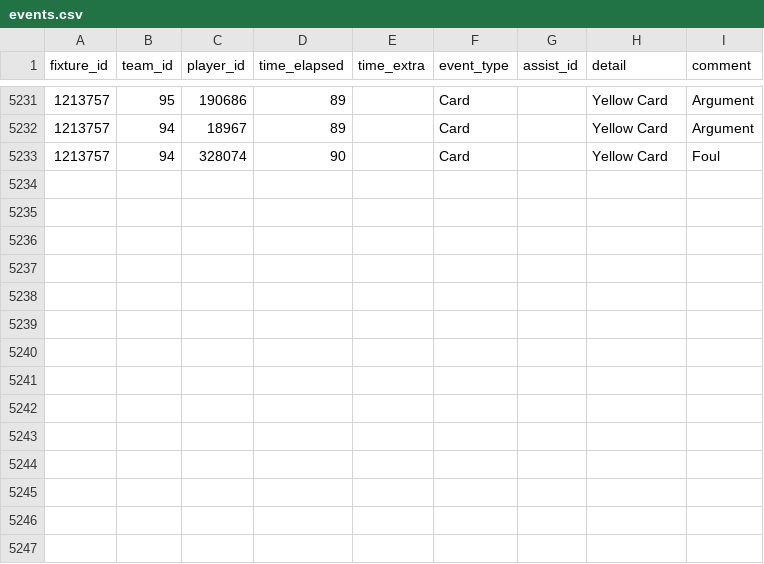
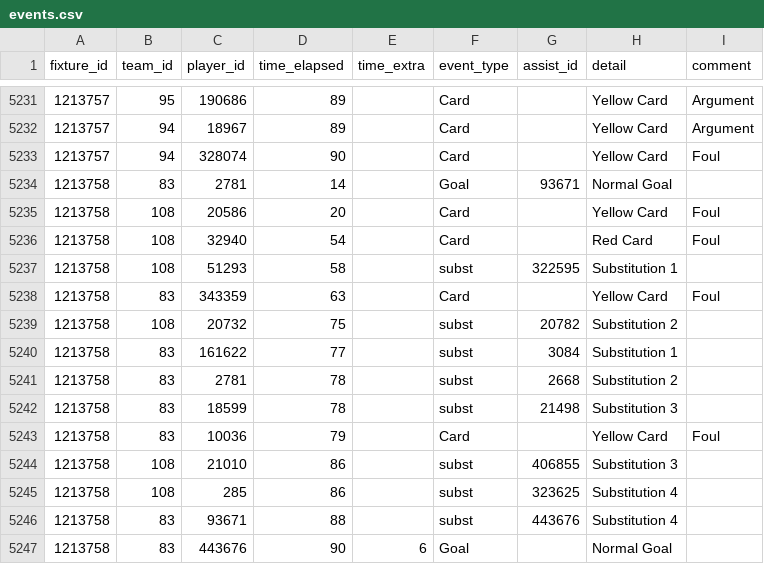
Before and after one commit to SebWae/football-api-data, a CSV file: data/events.csv, drawn as a sheet; only a part is shown, gaps mark what is left out; the diff names each change by its address in the sheet, - before the commit and + after, or states it on an @@ line.

Commit message:
registered fixture 1213758

```diff
--- a/data/events.csv
+++ b/data/events.csv
+row 5234: 1213758 | 83 | 2781 | 14 |  | Goal | 93671 | Normal Goal
+row 5235: 1213758 | 108 | 20586 | 20 |  | Card |  | Yellow Card | Foul
+row 5236: 1213758 | 108 | 32940 | 54 |  | Card |  | Red Card | Foul
+row 5237: 1213758 | 108 | 51293 | 58 |  | subst | 322595 | Substitution 1
+row 5238: 1213758 | 83 | 343359 | 63 |  | Card |  | Yellow Card | Foul
+row 5239: 1213758 | 108 | 20732 | 75 |  | subst | 20782 | Substitution 2
+row 5240: 1213758 | 83 | 161622 | 77 |  | subst | 3084 | Substitution 1
+row 5241: 1213758 | 83 | 2781 | 78 |  | subst | 2668 | Substitution 2
+row 5242: 1213758 | 83 | 18599 | 78 |  | subst | 21498 | Substitution 3
+row 5243: 1213758 | 83 | 10036 | 79 |  | Card |  | Yellow Card | Foul
+row 5244: 1213758 | 108 | 21010 | 86 |  | subst | 406855 | Substitution 3
+row 5245: 1213758 | 108 | 285 | 86 |  | subst | 323625 | Substitution 4
+row 5246: 1213758 | 83 | 93671 | 88 |  | subst | 443676 | Substitution 4
+row 5247: 1213758 | 83 | 443676 | 90 | 6 | Goal |  | Normal Goal
```
Also changed, not shown: data/lineups.csv, data/lineups_tactics.csv, 4 other files.
